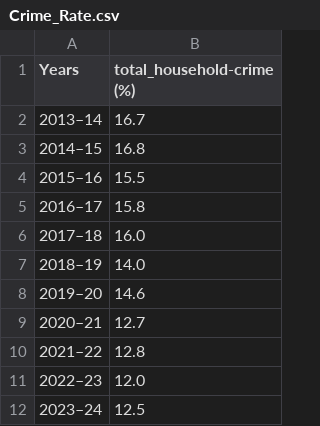
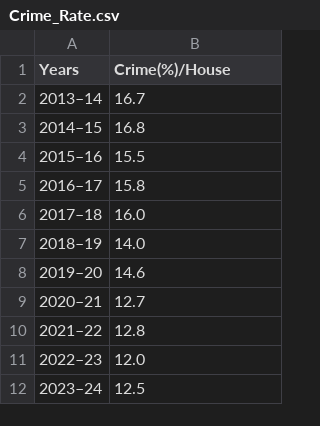
Before and after one commit to Tunip-Anip/CT2_Task-3_Data-Science, a CSV file: Crime_Rate.csv, drawn as a sheet.

Commit message:
Data Dictionatry

```diff
--- a/Crime_Rate.csv
+++ b/Crime_Rate.csv
@@ -1,2 +1,2 @@
-"Years","total_household-crime (%)"
+"Years","Crime(%)/House"
 "2013–14","16.7"
```
Also changed, not shown: 4 other files.
